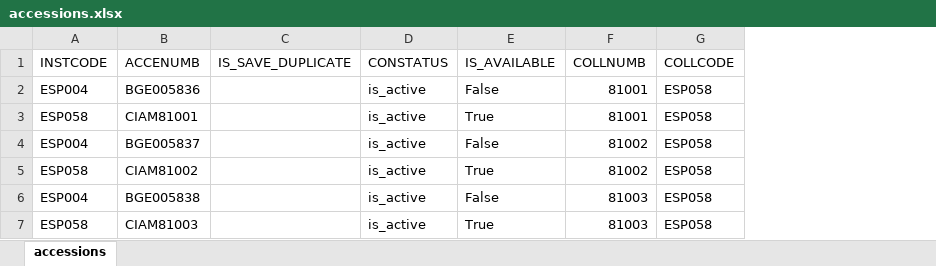
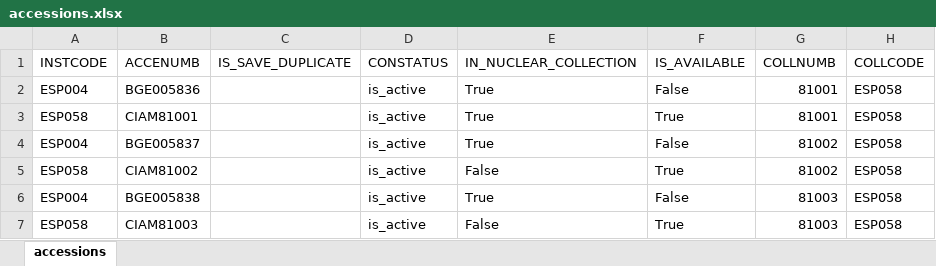
Before and after one commit to pziarsolo/kusunoki2, an Excel workbook: src/assets/upload_examples/accessions.xlsx, sheet accessions, drawn as a sheet; only a part is shown; values as stored, in another font and other column widths than the file's, no borders; the diff names each change by its address in the sheet, - before the commit and + after, or states it on an @@ line.

```diff
--- a/src/assets/upload_examples/accessions.xlsx (sheet accessions)
+++ b/src/assets/upload_examples/accessions.xlsx (sheet accessions)
+column E (IN_NUCLEAR_COLLECTION), rows 2-7: True | True | True | False | True | False
```
Also changed, not shown: 5 other files.
